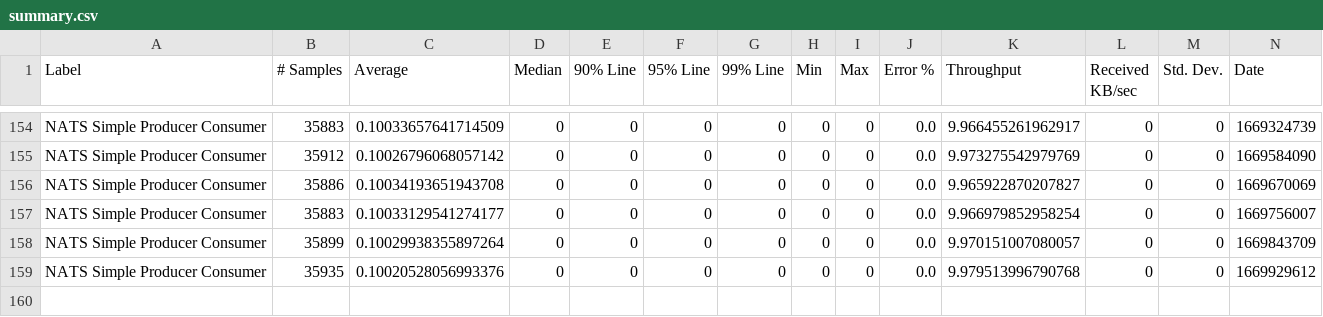
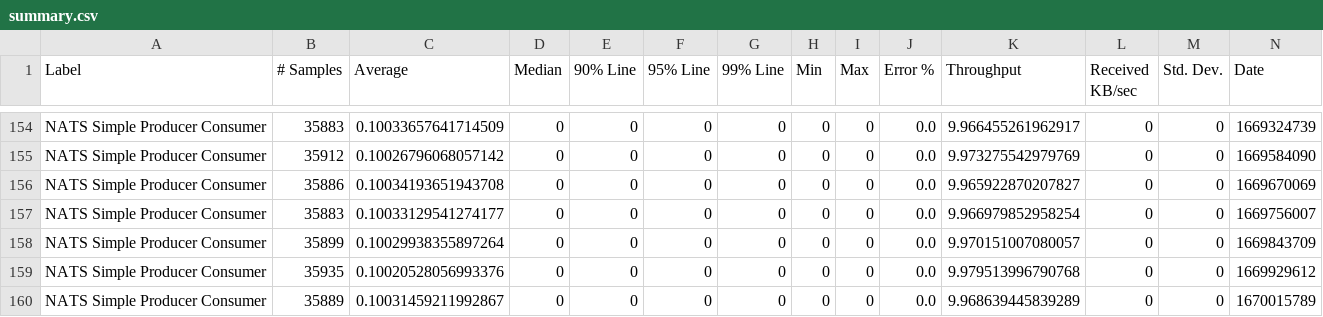
Before and after one commit to ballerina-platform/module-ballerinax-nats, a CSV file: load-tests/simple_producer_consumer/results/summary.csv, drawn as a sheet; only a part is shown, gaps mark what is left out; rows hold the shown columns only; the diff names each change by its address in the sheet, - before the commit and + after, or states it on an @@ line.

Commit message:
Update simple_producer_consumer test results on Fri Dec  2 21:18:33 UTC 2022

```diff
--- a/load-tests/simple_producer_consumer/results/summary.csv
+++ b/load-tests/simple_producer_consumer/results/summary.csv
+row 160: NATS Simple Producer Consumer | 35889 | 0.10031459211992867 | 0 | 0 | 0 | 0 | 0 | 0 | 0.0 | 9.968639445839289 | 0 | 0 | 1670015789
```
